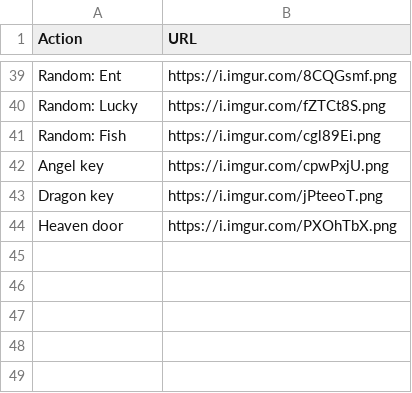
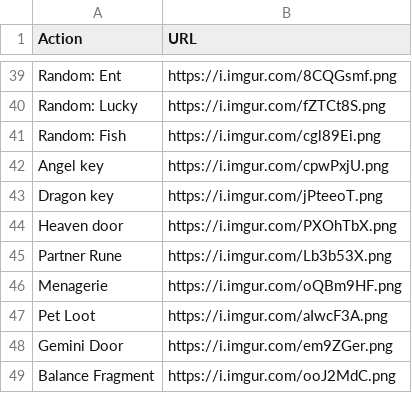
Before and after one commit to davidgao93/Idleology, a CSV file: assets/system.csv, drawn as a sheet; only a part is shown, gaps mark what is left out; the diff names each change by its address in the sheet, - before the commit and + after, or states it on an @@ line.

```diff
--- a/assets/system.csv
+++ b/assets/system.csv
+row 45: Partner Rune | https://i.imgur.com/Lb3b53X.png
+row 46: Menagerie | https://i.imgur.com/oQBm9HF.png
+row 47: Pet Loot | https://i.imgur.com/aIwcF3A.png
+row 48: Gemini Door | https://i.imgur.com/em9ZGer.png
+row 49: Balance Fragment | https://i.imgur.com/ooJ2MdC.png
```
Also changed, not shown: assets/monsters.csv, 22 other files.
